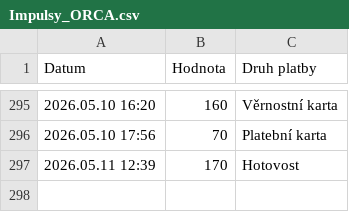
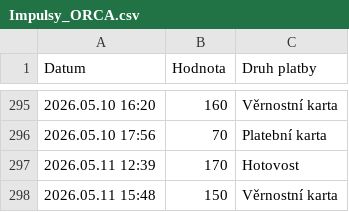
Before and after one commit to jfischer123/Grafana_1, a CSV file: Impulsy_ORCA.csv, drawn as a sheet; only a part is shown, gaps mark what is left out.

```diff
--- a/Impulsy_ORCA.csv
+++ b/Impulsy_ORCA.csv
@@ -297 +297,2 @@ Datum,Hodnota,Druh platby
 2026.05.11 12:39,170,Hotovost
+2026.05.11 15:48,150,Věrnostní karta
```
